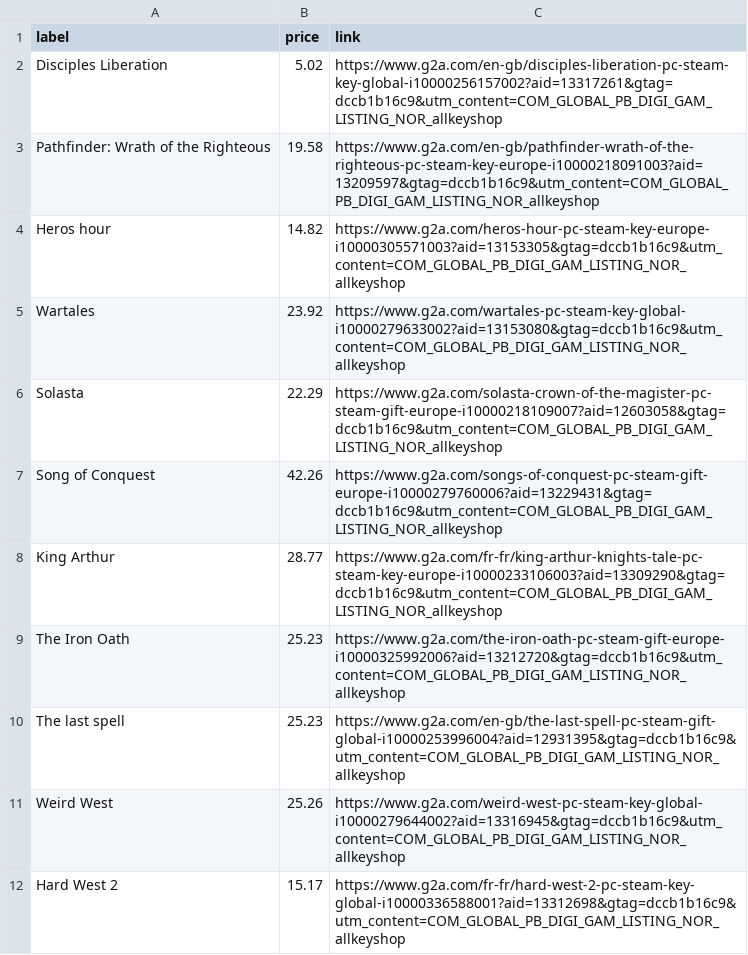
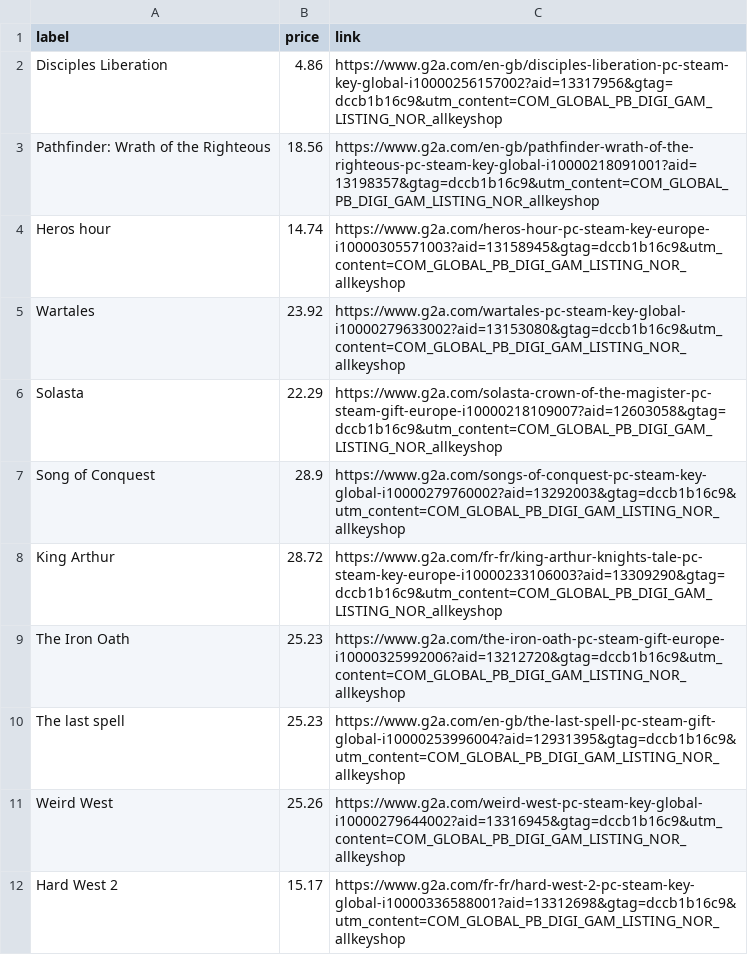
Before and after one commit to ste-xx/steam-price-watcher, a TSV file: report.tsv, drawn as a sheet.

Commit message:
Commit from GitHub Actions (Steam Watch Report)

```diff
--- a/report.tsv
+++ b/report.tsv
@@ -1,9 +1,9 @@
 label	price	link
-Disciples Liberation	5.02	https://www.g2a.com/en-gb/disciples-liberation-pc-steam-key-global-i10000256157002?aid=13317261&gtag=dccb1b16c9&utm_content=COM_GLOBAL_PB_DIGI_GAM_LISTING_NOR_allkeyshop
-Pathfinder: Wrath of the Righteous	19.58	https://www.g2a.com/en-gb/pathfinder-wrath-of-the-righteous-pc-steam-key-europe-i10000218091003?aid=13209597&gtag=dccb1b16c9&utm_content=COM_GLOBAL_PB_DIGI_GAM_LISTING_NOR_allkeyshop
-Heros hour	14.82	https://www.g2a.com/heros-hour-pc-steam-key-europe-i10000305571003?aid=13153305&gtag=dccb1b16c9&utm_content=COM_GLOBAL_PB_DIGI_GAM_LISTING_NOR_allkeyshop
+Disciples Liberation	4.86	https://www.g2a.com/en-gb/disciples-liberation-pc-steam-key-global-i10000256157002?aid=13317956&gtag=dccb1b16c9&utm_content=COM_GLOBAL_PB_DIGI_GAM_LISTING_NOR_allkeyshop
+Pathfinder: Wrath of the Righteous	18.56	https://www.g2a.com/en-gb/pathfinder-wrath-of-the-righteous-pc-steam-key-global-i10000218091001?aid=13198357&gtag=dccb1b16c9&utm_content=COM_GLOBAL_PB_DIGI_GAM_LISTING_NOR_allkeyshop
+Heros hour	14.74	https://www.g2a.com/heros-hour-pc-steam-key-europe-i10000305571003?aid=13158945&gtag=dccb1b16c9&utm_content=COM_GLOBAL_PB_DIGI_GAM_LISTING_NOR_allkeyshop
 Wartales	23.92	https://www.g2a.com/wartales-pc-steam-key-global-i10000279633002?aid=13153080&gtag=dccb1b16c9&utm_content=COM_GLOBAL_PB_DIGI_GAM_LISTING_NOR_allkeyshop
 Solasta	22.29	https://www.g2a.com/solasta-crown-of-the-magister-pc-steam-gift-europe-i10000218109007?aid=12603058&gtag=dccb1b16c9&utm_content=COM_GLOBAL_PB_DIGI_GAM_LISTING_NOR_allkeyshop
-Song of Conquest	42.26	https://www.g2a.com/songs-of-conquest-pc-steam-gift-europe-i10000279760006?aid=13229431&gtag=dccb1b16c9&utm_content=COM_GLOBAL_PB_DIGI_GAM_LISTING_NOR_allkeyshop
-King Arthur	28.77	https://www.g2a.com/fr-fr/king-arthur-knights-tale-pc-steam-key-europe-i10000233106003?aid=13309290&gtag=dccb1b16c9&utm_content=COM_GLOBAL_PB_DIGI_GAM_LISTING_NOR_allkeyshop
+Song of Conquest	28.9	https://www.g2a.com/songs-of-conquest-pc-steam-key-global-i10000279760002?aid=13292003&gtag=dccb1b16c9&utm_content=COM_GLOBAL_PB_DIGI_GAM_LISTING_NOR_allkeyshop
+King Arthur	28.72	https://www.g2a.com/fr-fr/king-arthur-knights-tale-pc-steam-key-europe-i10000233106003?aid=13309290&gtag=dccb1b16c9&utm_content=COM_GLOBAL_PB_DIGI_GAM_LISTING_NOR_allkeyshop
 The Iron Oath	25.23	https://www.g2a.com/the-iron-oath-pc-steam-gift-europe-i10000325992006?aid=13212720&gtag=dccb1b16c9&utm_content=COM_GLOBAL_PB_DIGI_GAM_LISTING_NOR_allkeyshop
```
